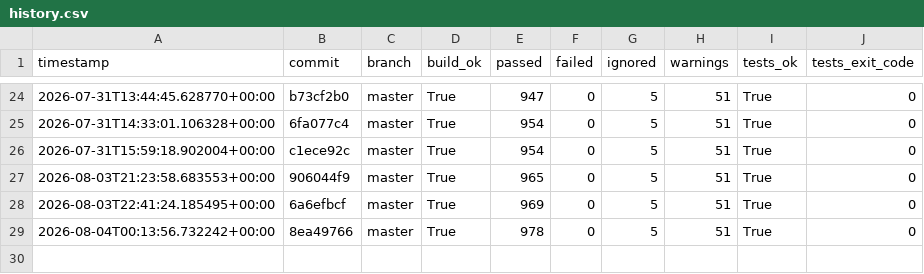
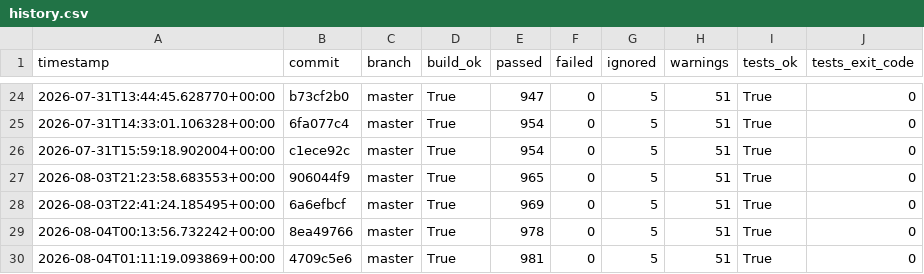
Before and after one commit to hiwavebrowser/hiwave-windows, a CSV file: metrics/history.csv, drawn as a sheet; only a part is shown, gaps mark what is left out.

```diff
--- a/metrics/history.csv
+++ b/metrics/history.csv
@@ -29 +29,2 @@ timestamp,commit,branch,build_ok,passed,failed,ignored,warnings,tests_ok,tests_e
 2026-08-04T00:13:56.732242+00:00,8ea49766,master,True,978,0,5,51,True,0
+2026-08-04T01:11:19.093869+00:00,4709c5e6,master,True,981,0,5,51,True,0
```
Also changed, not shown: 1 other file.
